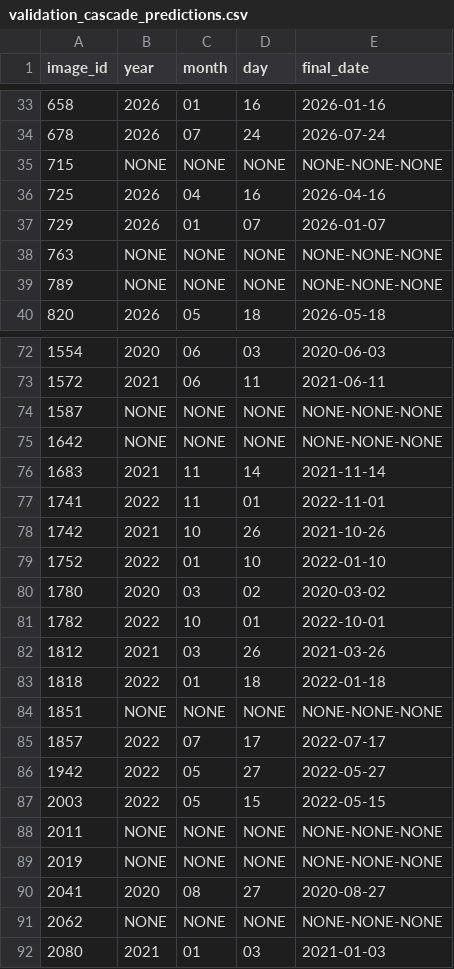
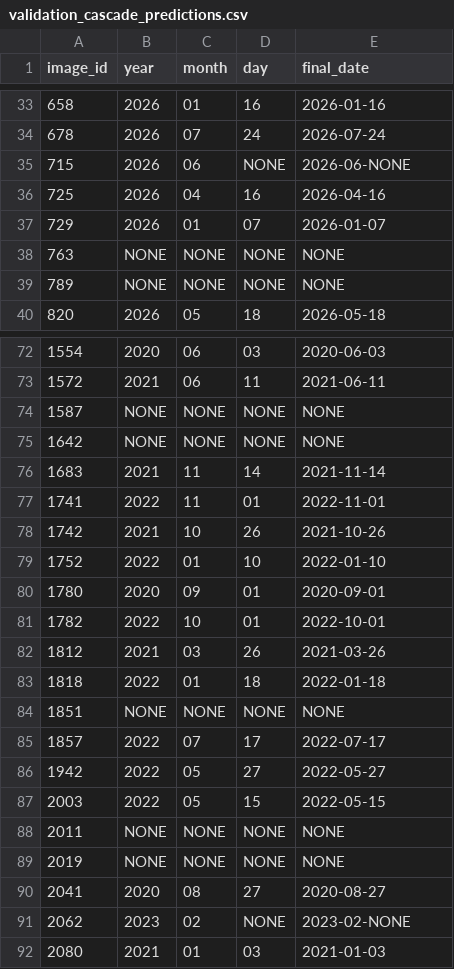
Before and after one commit to jsw5855/itda-ocr, a CSV file: outputs/validation_cascade_predictions.csv, drawn as a sheet; only a part is shown, gaps mark what is left out; the diff covers the shown part only.

```diff
--- a/outputs/validation_cascade_predictions.csv
+++ b/outputs/validation_cascade_predictions.csv
@@ -34,7 +34,7 @@
 678,2026,07,24,2026-07-24
-715,NONE,NONE,NONE,NONE-NONE-NONE
+715,2026,06,NONE,2026-06-NONE
 725,2026,04,16,2026-04-16
 729,2026,01,07,2026-01-07
-763,NONE,NONE,NONE,NONE-NONE-NONE
-789,NONE,NONE,NONE,NONE-NONE-NONE
+763,NONE,NONE,NONE,NONE
+789,NONE,NONE,NONE,NONE
 820,2026,05,18,2026-05-18
@@ -73,4 +73,4 @@
 1572,2021,06,11,2021-06-11
-1587,NONE,NONE,NONE,NONE-NONE-NONE
-1642,NONE,NONE,NONE,NONE-NONE-NONE
+1587,NONE,NONE,NONE,NONE
+1642,NONE,NONE,NONE,NONE
 1683,2021,11,14,2021-11-14
@@ -79,3 +79,3 @@
 1752,2022,01,10,2022-01-10
-1780,2020,03,02,2020-03-02
+1780,2020,09,01,2020-09-01
 1782,2022,10,01,2022-10-01
@@ -83,3 +83,3 @@
 1818,2022,01,18,2022-01-18
-1851,NONE,NONE,NONE,NONE-NONE-NONE
+1851,NONE,NONE,NONE,NONE
 1857,2022,07,17,2022-07-17
@@ -87,6 +87,6 @@
 2003,2022,05,15,2022-05-15
-2011,NONE,NONE,NONE,NONE-NONE-NONE
-2019,NONE,NONE,NONE,NONE-NONE-NONE
+2011,NONE,NONE,NONE,NONE
+2019,NONE,NONE,NONE,NONE
 2041,2020,08,27,2020-08-27
-2062,NONE,NONE,NONE,NONE-NONE-NONE
+2062,2023,02,NONE,2023-02-NONE
 2080,2021,01,03,2021-01-03
```
Also changed, not shown: 63 edited cells elsewhere in this file, outputs/cascade_failures_debug.csv.
